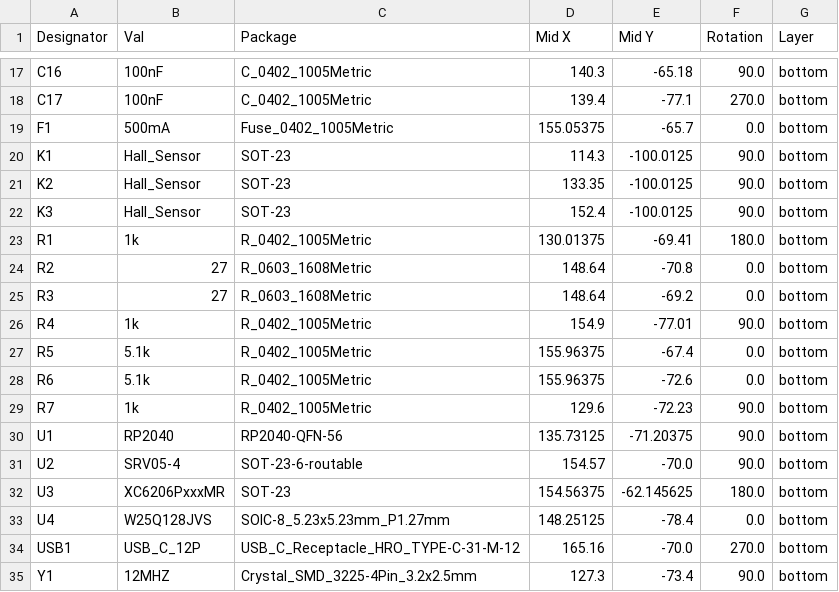
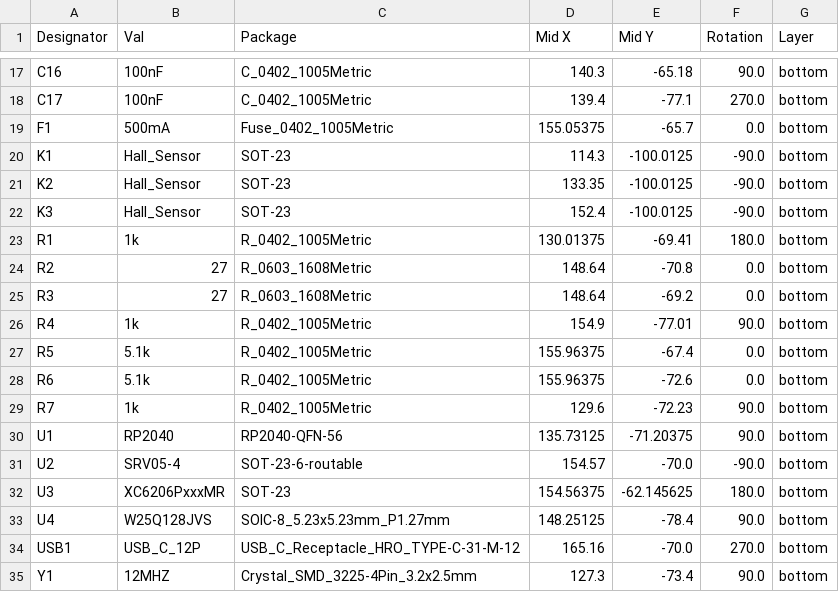
Before and after one commit to minipadKB/minipad, a CSV file: PCB/3k/cpl.csv, drawn as a sheet; only a part is shown, gaps mark what is left out.

Commit message:
Day 1 patch: Fix component placement

```diff
--- a/PCB/3k/cpl.csv
+++ b/PCB/3k/cpl.csv
@@ -19,5 +19,5 @@ C17,100nF,C_0402_1005Metric,139.4,-77.1,270.0,bottom
 F1,500mA,Fuse_0402_1005Metric,155.05375,-65.7,0.0,bottom
-K1,Hall_Sensor,SOT-23,114.3,-100.0125,90.0,bottom
-K2,Hall_Sensor,SOT-23,133.35,-100.0125,90.0,bottom
-K3,Hall_Sensor,SOT-23,152.4,-100.0125,90.0,bottom
+K1,Hall_Sensor,SOT-23,114.3,-100.0125,-90.0,bottom
+K2,Hall_Sensor,SOT-23,133.35,-100.0125,-90.0,bottom
+K3,Hall_Sensor,SOT-23,152.4,-100.0125,-90.0,bottom
 R1,1k,R_0402_1005Metric,130.01375,-69.41,180.0,bottom
@@ -30,5 +30,5 @@ R7,1k,R_0402_1005Metric,129.6,-72.23,90.0,bottom
 U1,RP2040,RP2040-QFN-56,135.73125,-71.20375,90.0,bottom
-U2,SRV05-4,SOT-23-6-routable,154.57,-70.0,90.0,bottom
+U2,SRV05-4,SOT-23-6-routable,154.57,-70.0,-90.0,bottom
 U3,XC6206PxxxMR,SOT-23,154.56375,-62.145625,180.0,bottom
-U4,W25Q128JVS,SOIC-8_5.23x5.23mm_P1.27mm,148.25125,-78.4,0.0,bottom
+U4,W25Q128JVS,SOIC-8_5.23x5.23mm_P1.27mm,148.25125,-78.4,90.0,bottom
 USB1,USB_C_12P,USB_C_Receptacle_HRO_TYPE-C-31-M-12,165.16,-70.0,270.0,bottom
```
